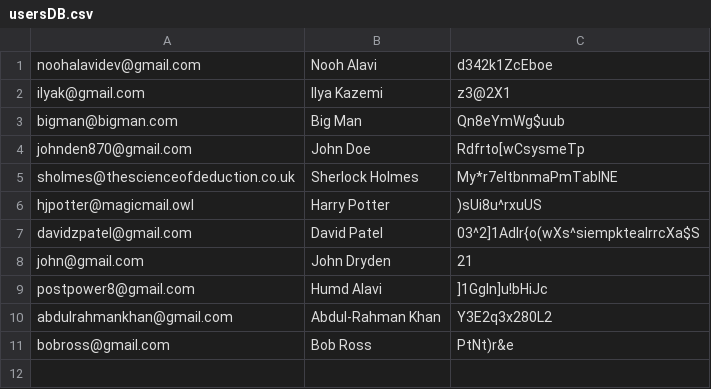
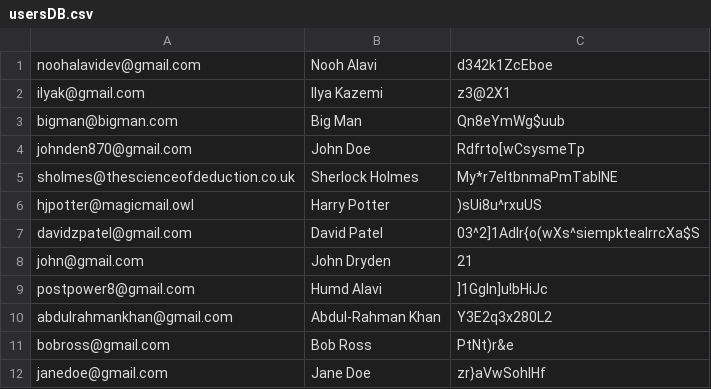
Before and after one commit to NoohAlavi/grade-11-computer-science, a CSV file: noohAlaviISU/build/classes/usersDB.csv, drawn as a sheet; the diff names each change by its address in the sheet, - before the commit and + after, or states it on an @@ line.

Commit message:
Updated data in ISU, worked on A27

```diff
--- a/noohAlaviISU/build/classes/usersDB.csv
+++ b/noohAlaviISU/build/classes/usersDB.csv
+row 12: janedoe@gmail.com | Jane Doe | zr}aVwSohlHf
```
Also changed, not shown: noohAlaviISU/src/usersDB.csv, 25 other files.
